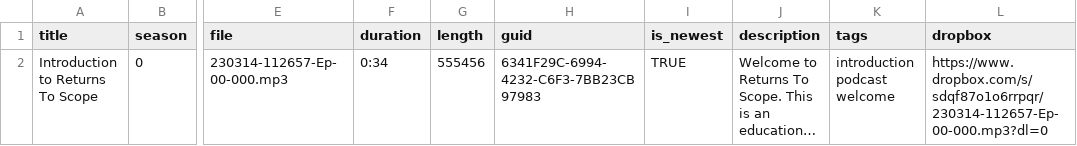
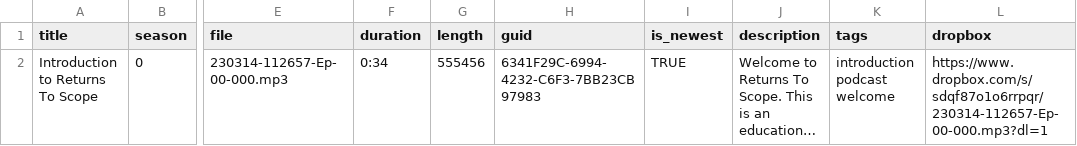
Before and after one commit to ReturnsToScope/returnstoscope, a CSV file: _data/podcast-list.csv, drawn as a sheet; only a part is shown, gaps mark what is left out; long unchanged cells end in …; the diff names each change by its address in the sheet, - before the commit and + after, or states it on an @@ line.

Commit message:
Project Name: Returns To Scope Project State: initialization Project Directory: /i/Returns to Scope/Podcasts/Publish Last Update: Mon Apr  3 14:03:56 CDT 2023 Branch Name: rts_2023_04_0003 Branch UID: 0003
Last Time I Worked On This Project :

This Time I :

Next Time I Will :

Time of Commit: Mon Apr  3 14:09:47 CDT 2023

```diff
--- a/_data/podcast-list.csv
+++ b/_data/podcast-list.csv
-L2 (dropbox): https://www.dropbox.com/s/sdqf87o1o6rrpqr/230314-112657-Ep-00-000.mp3?dl=0
+L2 (dropbox): https://www.dropbox.com/s/sdqf87o1o6rrpqr/230314-112657-Ep-00-000.mp3?dl=1
```
Also changed, not shown: 2 other files.
